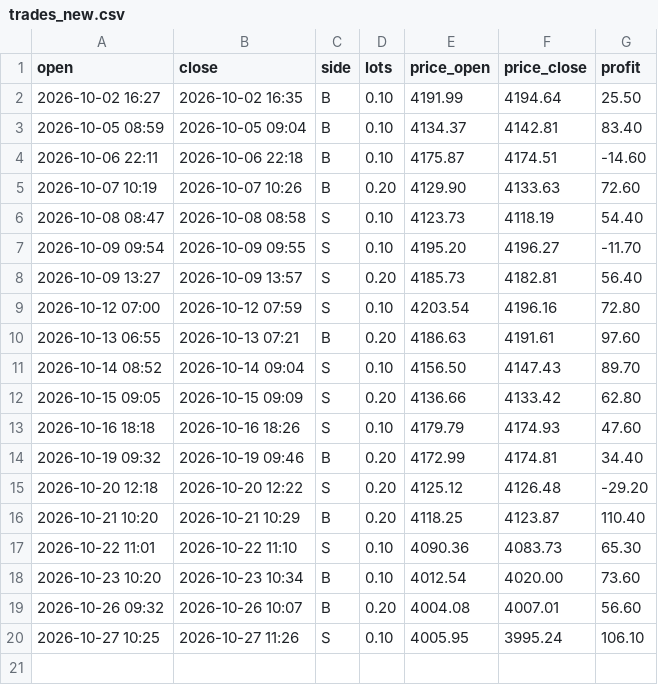
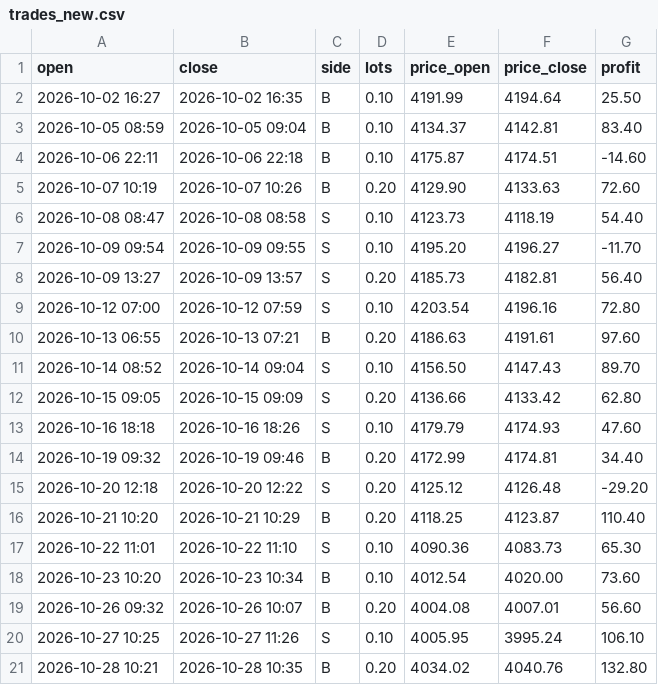
Before and after one commit to sonicdesk-live/sonicdesk, a CSV file: trades_new.csv, drawn as a sheet.

Commit message:
Update trades

```diff
--- a/trades_new.csv
+++ b/trades_new.csv
@@ -20 +20,2 @@ open,close,side,lots,price_open,price_close,profit
 2026-10-27 10:25,2026-10-27 11:26,S,0.10,4005.95,3995.24,106.10
+2026-10-28 10:21,2026-10-28 10:35,B,0.20,4034.02,4040.76,132.80
```
Also changed, not shown: 1 other file.
